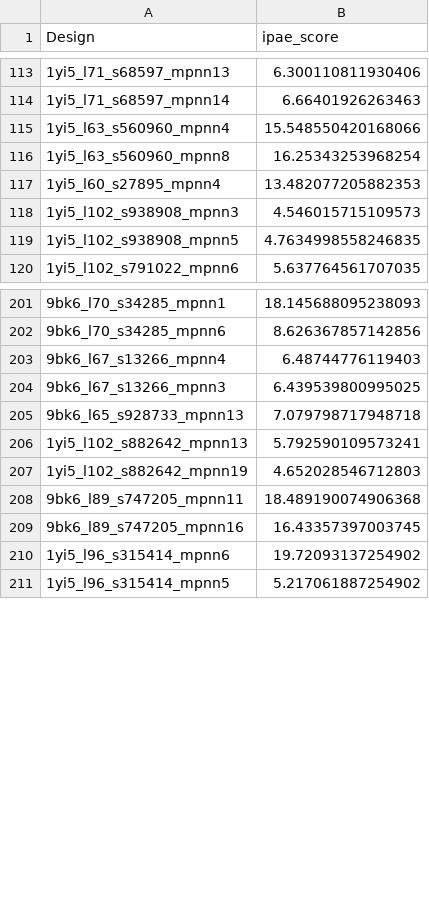
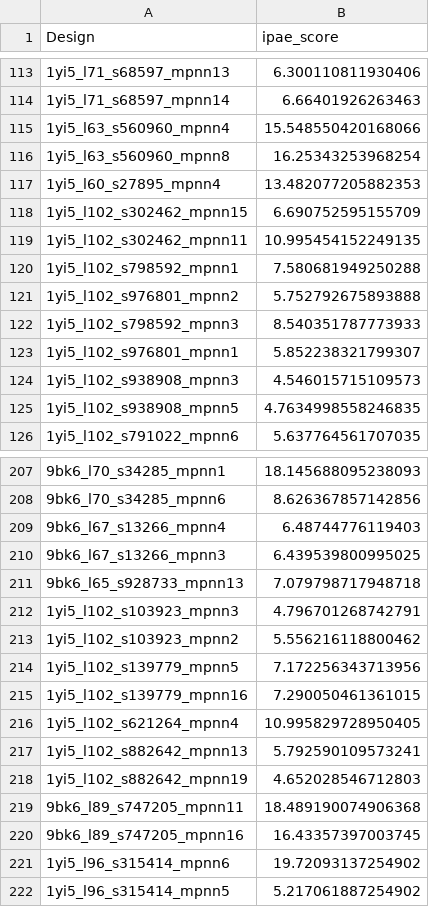
Before and after one commit to hemeai/ToxBind, a CSV file: analysis/results_ipae.csv, drawn as a sheet; only a part is shown, gaps mark what is left out; the diff names each change by its address in the sheet, - before the commit and + after, or states it on an @@ line.

```diff
--- a/analysis/results_ipae.csv
+++ b/analysis/results_ipae.csv
+row 118: 1yi5_l102_s302462_mpnn15 | 6.690752595155709
+row 119: 1yi5_l102_s302462_mpnn11 | 10.995454152249135
+row 120: 1yi5_l102_s798592_mpnn1 | 7.580681949250288
+row 121: 1yi5_l102_s976801_mpnn2 | 5.752792675893888
+row 122: 1yi5_l102_s798592_mpnn3 | 8.540351787773933
+row 123: 1yi5_l102_s976801_mpnn1 | 5.852238321799307
+row 212: 1yi5_l102_s103923_mpnn3 | 4.796701268742791
+row 213: 1yi5_l102_s103923_mpnn2 | 5.556216118800462
+row 214: 1yi5_l102_s139779_mpnn5 | 7.172256343713956
+row 215: 1yi5_l102_s139779_mpnn16 | 7.290050461361015
+row 216: 1yi5_l102_s621264_mpnn4 | 10.995829728950405
```
Also changed, not shown: analysis/final_results.csv, 13 other files.
